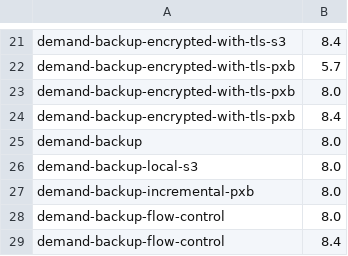
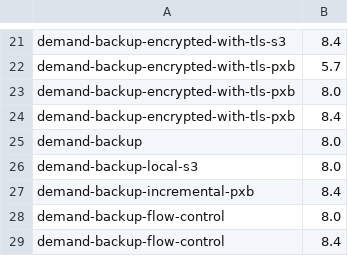
Before and after one commit to percona/percona-xtradb-cluster-operator, a CSV file: e2e-tests/run-pr.csv, drawn as a sheet; only a part is shown, gaps mark what is left out.

Commit message:
run for 8.4
Signed-off-by: Mayank Shah <mayank.shah@percona.com>

```diff
--- a/e2e-tests/run-pr.csv
+++ b/e2e-tests/run-pr.csv
@@ -26,3 +26,3 @@ demand-backup,8.0
 demand-backup-local-s3,8.0
-demand-backup-incremental-pxb,8.0
+demand-backup-incremental-pxb,8.4
 demand-backup-flow-control,8.0
```
